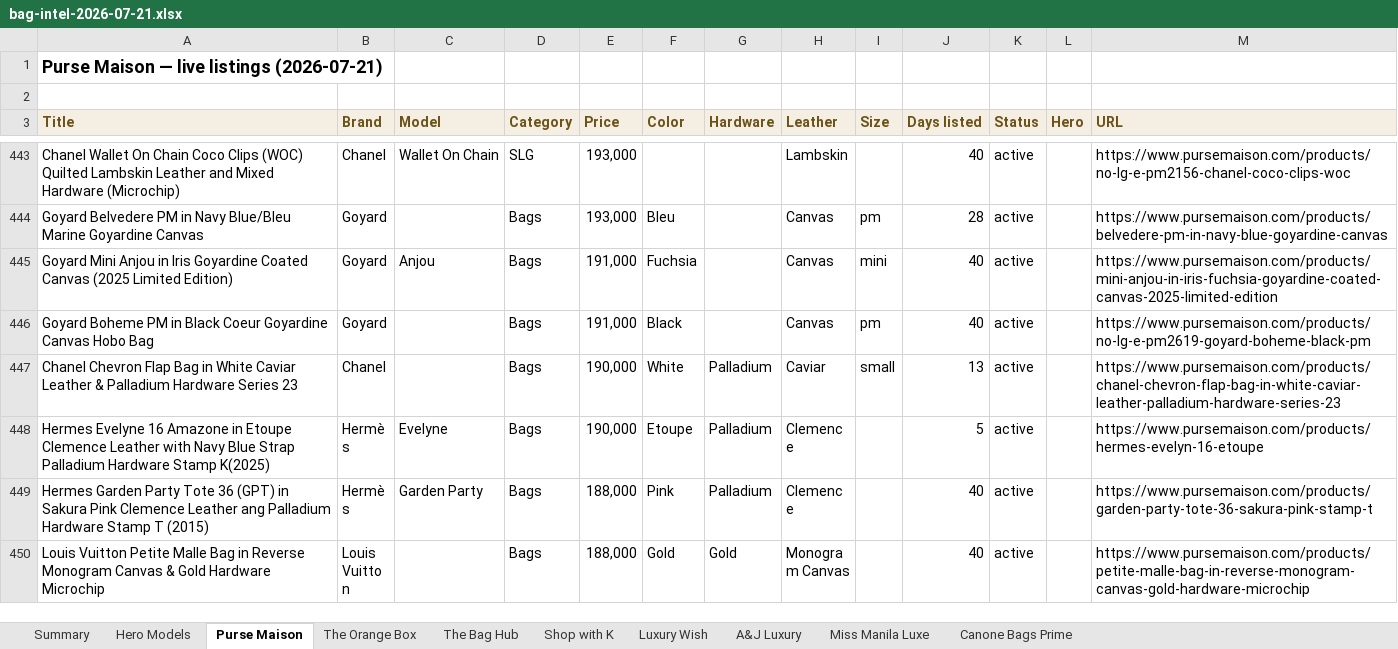
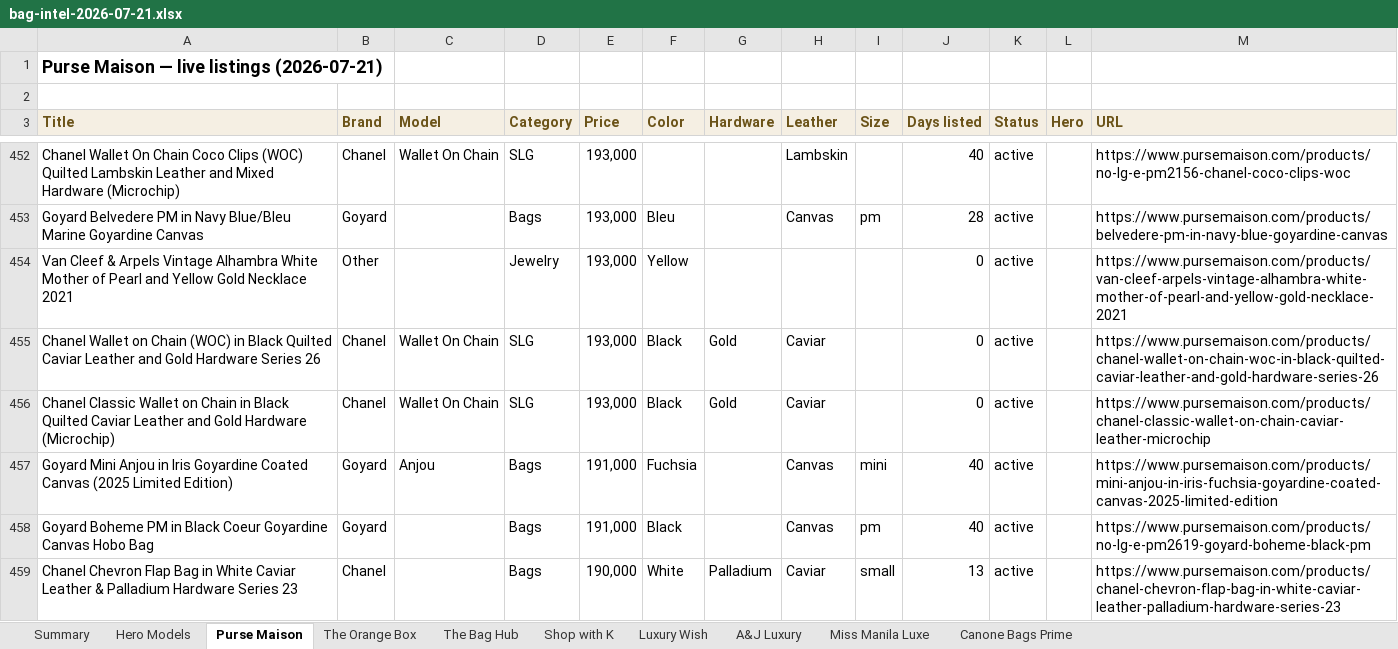
Before and after one commit to rbbincal-cpu/bag-intel, an Excel workbook: exports/bag-intel-2026-07-21.xlsx, sheet Purse Maison, drawn as a sheet; only a part is shown, gaps mark what is left out; the shorter side is filled out with more unchanged rows; values as stored, in another font and other column widths than the file's, no borders; the diff covers the shown part only; the diff names each change by its address in the sheet, - before the commit and + after, or states it on an @@ line.

```diff
--- a/exports/bag-intel-2026-07-21.xlsx (sheet Purse Maison)
+++ b/exports/bag-intel-2026-07-21.xlsx (sheet Purse Maison)
+row 454: Van Cleef & Arpels Vintage Alhambra White Mother of Pearl and Yellow Gold Necklace 2021 | Other |  | Jewelry | 193,000 | Yellow |  |  |  | 0 | active |  | https://www.pursemaison.com/products/van-cleef-arpels-vintage-alhambra-white-mother-of-pearl-and-yellow-gold-necklace-2021
+row 455: Chanel Wallet on Chain (WOC) in Black Quilted Caviar Leather and Gold Hardware Series 26 | Chanel | Wallet On Chain | SLG | 193,000 | Black | Gold | Caviar |  | 0 | active |  | https://www.pursemaison.com/products/chanel-wallet-on-chain-woc-in-black-quilted-caviar-leather-and-gold-hardware-series-26
+row 456: Chanel Classic Wallet on Chain in Black Quilted Caviar Leather and Gold Hardware (Microchip) | Chanel | Wallet On Chain | SLG | 193,000 | Black | Gold | Caviar |  | 0 | active |  | https://www.pursemaison.com/products/chanel-classic-wallet-on-chain-caviar-leather-microchip
```
Also changed, not shown: 24 added rows, 12 removed rows and 1 edited cell elsewhere in this sheet, sheet Miss Manila Luxe, sheet The Bag Hub, sheet Summary, sheet Hero Models, sheet Canone Bags Prime, sheet Luxury Wish, 2 other files.
